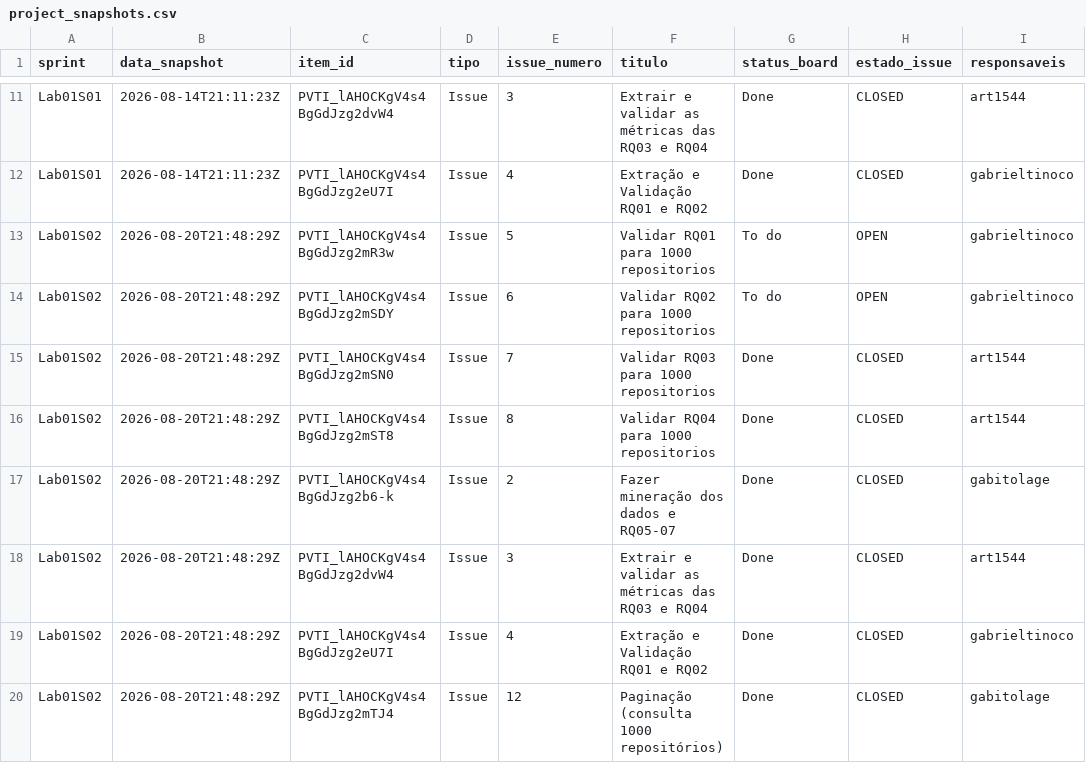
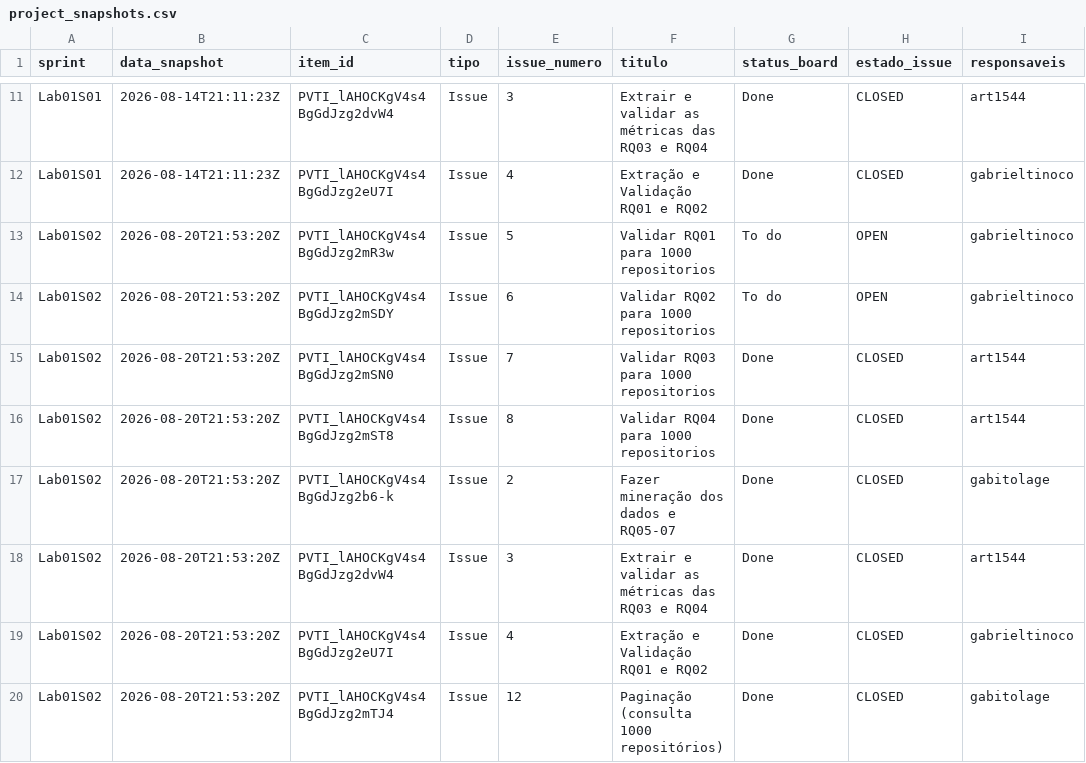
Before and after one commit to gabrieltinoco/Laboratorio-Experimentacao-de-Software, a CSV file: Laboratorio01/data/project_snapshots.csv, drawn as a sheet; only a part is shown, gaps mark what is left out; the diff covers the shown part only; the diff names each change by its address in the sheet, - before the commit and + after, or states it on an @@ line.

Commit message:
#16 reexporta o snapshot da Lab01S02 com a #17 incluida
A #17 foi concluida depois da primeira exportacao, entao o snapshot de
fechamento ficou com 15 itens e sem ela. Reexportado com --substituir,
que apaga as linhas do identificador e regrava a leitura nova
preservando a Lab01S01: 16 itens, uma execucao por sprint no arquivo.

E o primeiro uso do caminho de correcao previsto na propria issue -
refazer a exportacao em vez de editar o CSV a mao.

```diff
--- a/Laboratorio01/data/project_snapshots.csv
+++ b/Laboratorio01/data/project_snapshots.csv
-B13:B20 (data_snapshot): 2026-08-20T21:48:29Z
+B13:B20 (data_snapshot): 2026-08-20T21:53:20Z
```
Also changed, not shown: 1 added row and 7 edited cells elsewhere in this file.
